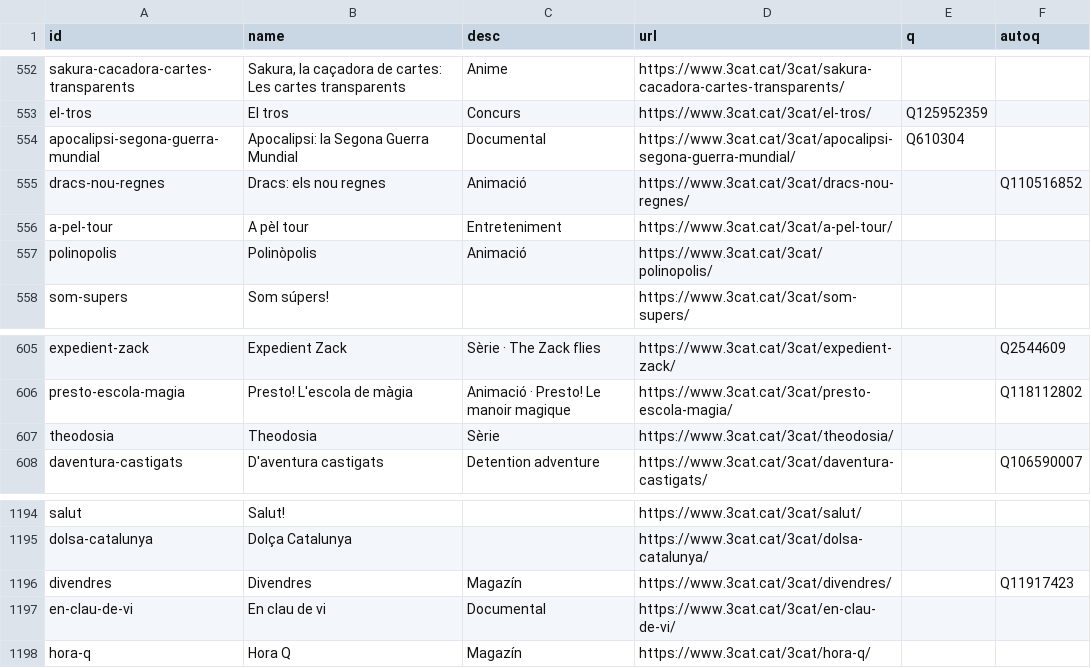
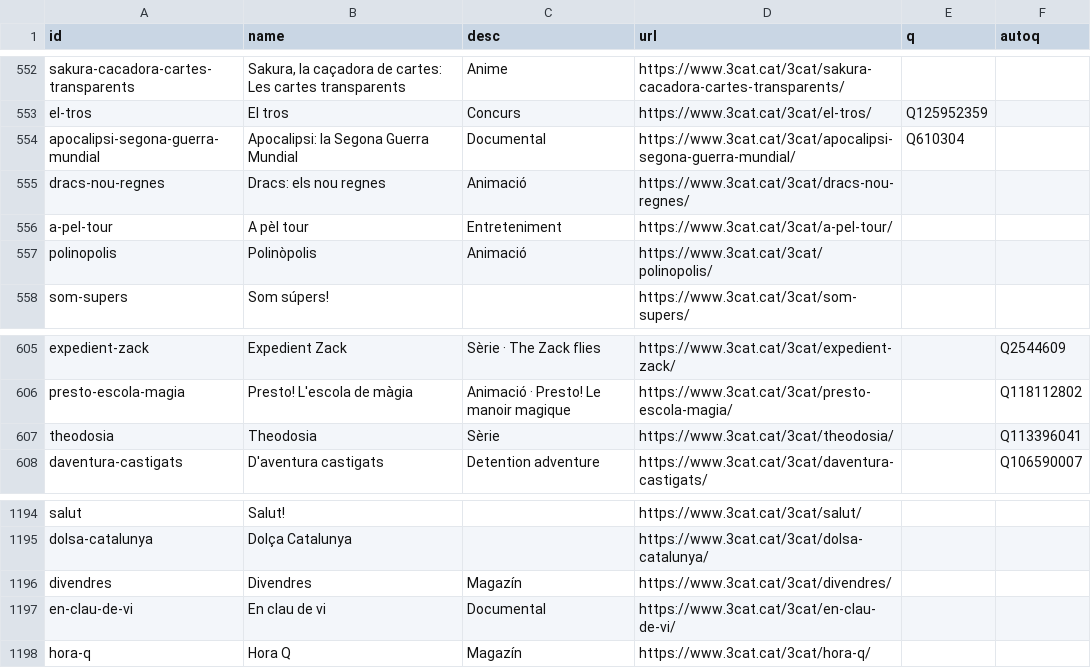
Before and after one commit to Lowitle/open-tv-ids, a TSV file: mixnmatch/3cat.tsv, drawn as a sheet; only a part is shown, gaps mark what is left out.

```diff
--- a/mixnmatch/3cat.tsv
+++ b/mixnmatch/3cat.tsv
@@ -554,3 +554,3 @@ el-tros	El tros	Concurs	https://www.3cat.cat/3cat/el-tros/	Q125952359
 apocalipsi-segona-guerra-mundial	Apocalipsi: la Segona Guerra Mundial	Documental	https://www.3cat.cat/3cat/apocalipsi-segona-guerra-mundial/	Q610304	
-dracs-nou-regnes	Dracs: els nou regnes	Animació	https://www.3cat.cat/3cat/dracs-nou-regnes/		Q110516852
+dracs-nou-regnes	Dracs: els nou regnes	Animació	https://www.3cat.cat/3cat/dracs-nou-regnes/		
 a-pel-tour	A pèl tour	Entreteniment	https://www.3cat.cat/3cat/a-pel-tour/		
@@ -606,3 +606,3 @@ expedient-zack	Expedient Zack	Sèrie · The Zack flies	https://www.3cat.cat/3cat
 presto-escola-magia	Presto! L'escola de màgia	Animació · Presto! Le manoir magique	https://www.3cat.cat/3cat/presto-escola-magia/		Q118112802
-theodosia	Theodosia	Sèrie	https://www.3cat.cat/3cat/theodosia/		
+theodosia	Theodosia	Sèrie	https://www.3cat.cat/3cat/theodosia/		Q113396041
 daventura-castigats	D'aventura castigats	Detention adventure	https://www.3cat.cat/3cat/daventura-castigats/		Q106590007
@@ -1195,3 +1195,3 @@ salut	Salut!		https://www.3cat.cat/3cat/salut/
 dolsa-catalunya	Dolça Catalunya		https://www.3cat.cat/3cat/dolsa-catalunya/		
-divendres	Divendres	Magazín	https://www.3cat.cat/3cat/divendres/		Q11917423
+divendres	Divendres	Magazín	https://www.3cat.cat/3cat/divendres/		
 en-clau-de-vi	En clau de vi	Documental	https://www.3cat.cat/3cat/en-clau-de-vi/		
```
Also changed, not shown: report/3cat/revision.csv, 2 other files.
